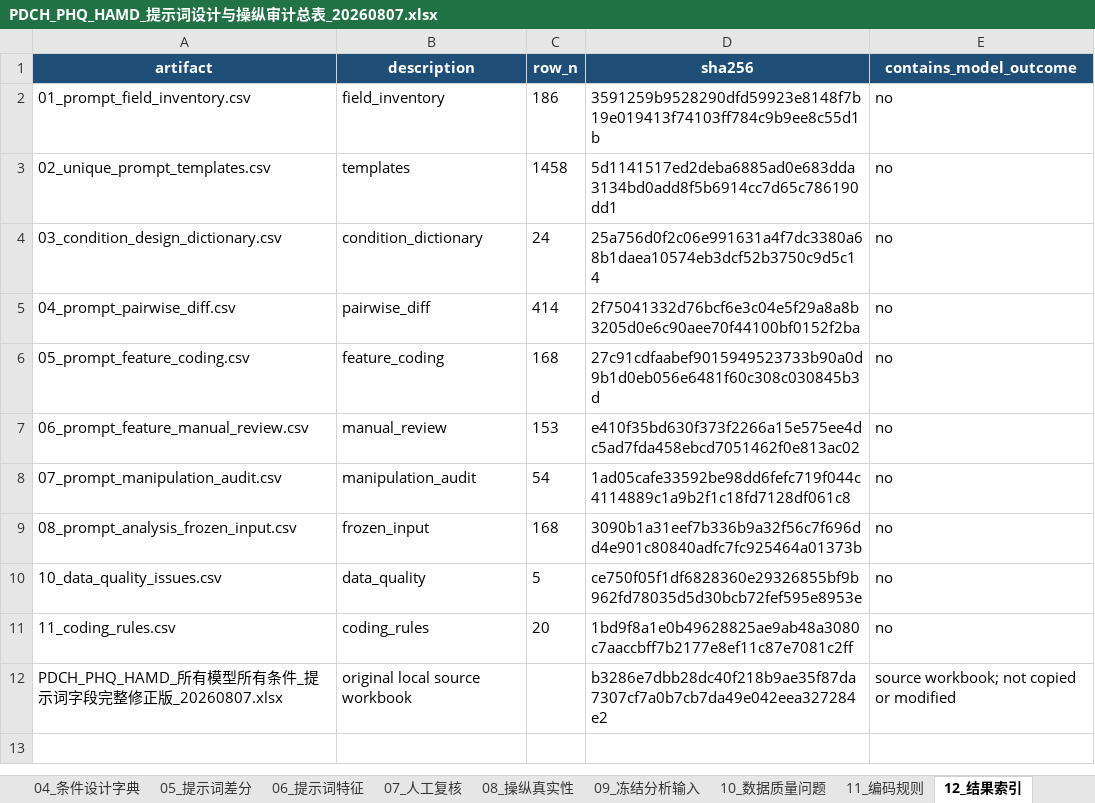
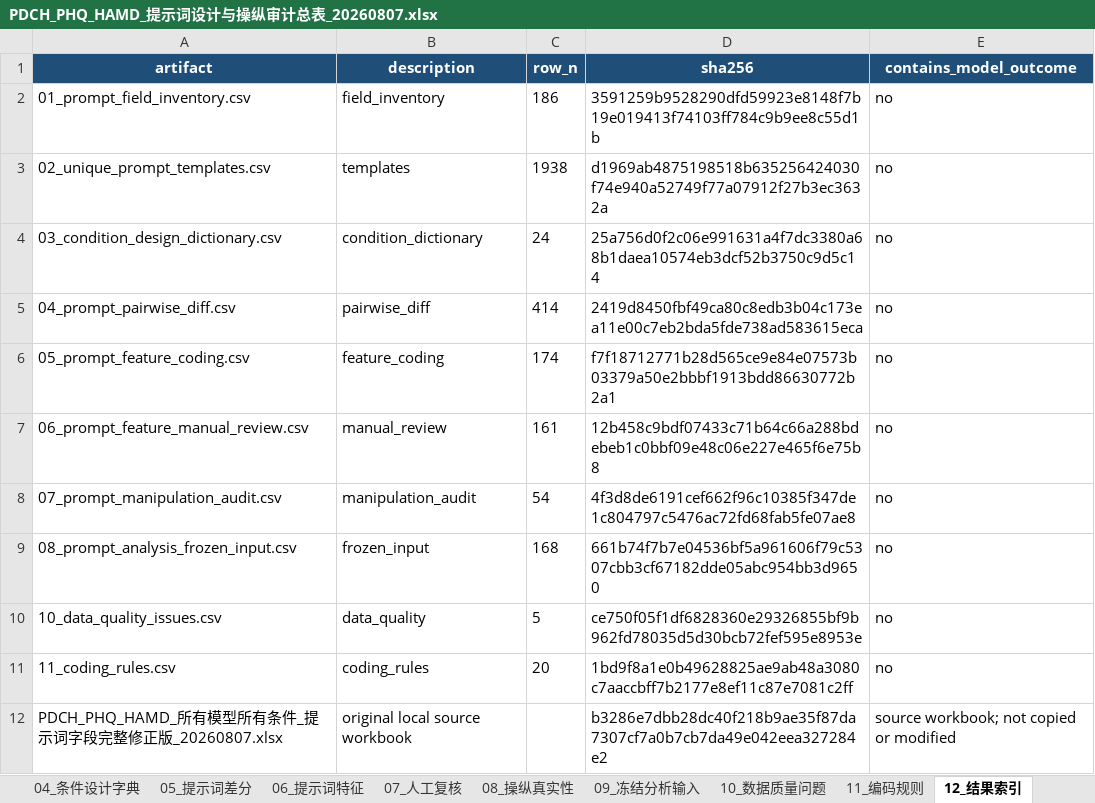
Before and after one commit to jersery66/HAMD-PHQ, an Excel workbook: prompt_design_audit_20260810/PDCH_PHQ_HAMD_提示词设计与操纵审计总表_20260807.xlsx, sheet 12_结果索引, drawn as a sheet; values as stored, in another font and other column widths than the file's, no borders; the diff names each change by its address in the sheet, - before the commit and + after, or states it on an @@ line.

```diff
--- a/prompt_design_audit_20260810/PDCH_PHQ_HAMD_提示词设计与操纵审计总表_20260807.xlsx (sheet 12_结果索引)
+++ b/prompt_design_audit_20260810/PDCH_PHQ_HAMD_提示词设计与操纵审计总表_20260807.xlsx (sheet 12_结果索引)
-C3 (row_n): 1458
+C3 (row_n): 1938
-D3 (sha256): 5d1141517ed2deba6885ad0e683dda3134bd0add8f5b6914cc7d65c786190dd1
+D3 (sha256): d1969ab4875198518b635256424030f74e940a52749f77a07912f27b3ec3632a
-D5 (sha256): 2f75041332d76bcf6e3c04e5f29a8a8b3205d0e6c90aee70f44100bf0152f2ba
+D5 (sha256): 2419d8450fbf49ca80c8edb3b04c173ea11e00c7eb2bda5fde738ad583615eca
-C6 (row_n): 168
+C6 (row_n): 174
-D6 (sha256): 27c91cdfaabef9015949523733b90a0d9b1d0eb056e6481f60c308c030845b3d
+D6 (sha256): f7f18712771b28d565ce9e84e07573b03379a50e2bbbf1913bdd86630772b2a1
-C7 (row_n): 153
+C7 (row_n): 161
-D7 (sha256): e410f35bd630f373f2266a15e575ee4dc5ad7fda458ebcd7051462f0e813ac02
+D7 (sha256): 12b458c9bdf07433c71b64c66a288bdebeb1c0bbf09e48c06e227e465f6e75b8
-D8 (sha256): 1ad05cafe33592be98dd6fefc719f044c4114889c1a9b2f1c18fd7128df061c8
+D8 (sha256): 4f3d8de6191cef662f96c10385f347de1c804797c5476ac72fd68fab5fe07ae8
-D9 (sha256): 3090b1a31eef7b336b9a32f56c7f696dd4e901c80840adfc7fc925464a01373b
+D9 (sha256): 661b74f7b7e04536bf5a961606f79c5307cbb3cf67182dde05abc954bb3d9650
```
Also changed, not shown: sheet 06_提示词特征, sheet 07_人工复核, sheet 03_唯一提示词模板, sheet 09_冻结分析输入, sheet 08_操纵真实性, sheet 05_提示词差分, 1 more sheet, 13 other files.
